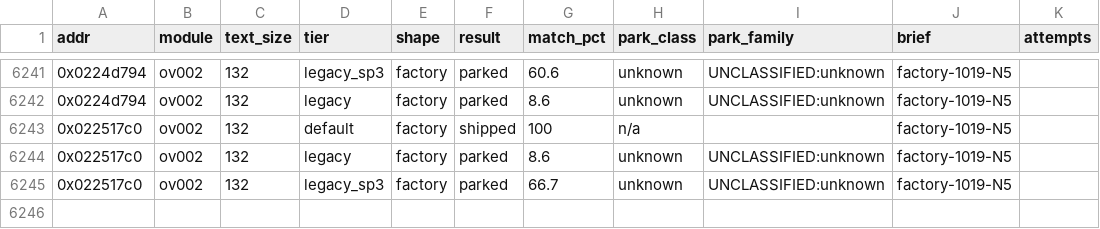
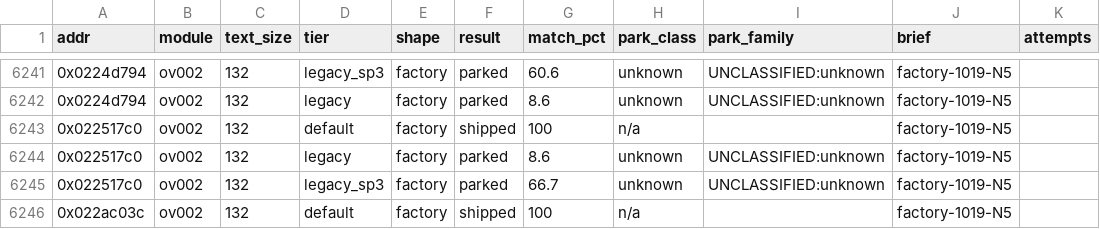
Before and after one commit to cntrl-alt-lenny/gx-spirit-caller, a TSV file: docs/ledger/attempts.tsv, drawn as a sheet; only a part is shown, gaps mark what is left out; the diff names each change by its address in the sheet, - before the commit and + after, or states it on an @@ line.

Commit message:
factory N5: func_ov002_022ac03c matched in C (default, 132 B)

```diff
--- a/docs/ledger/attempts.tsv
+++ b/docs/ledger/attempts.tsv
+row 6246: 0x022ac03c | ov002 | 132 | default | factory | shipped | 100 | n/a |  | factory-1019-N5
```
Also changed, not shown: 3 other files.
